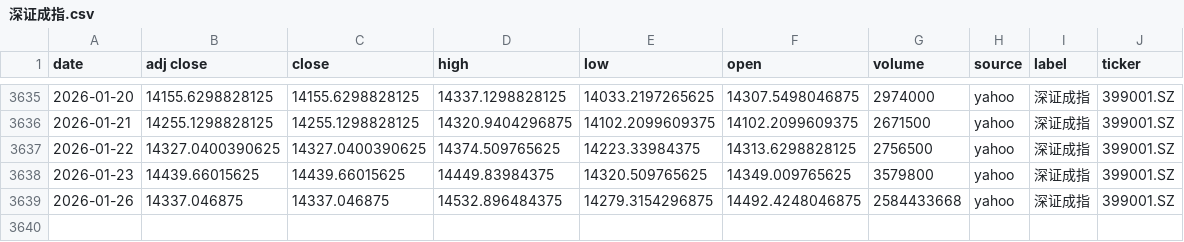
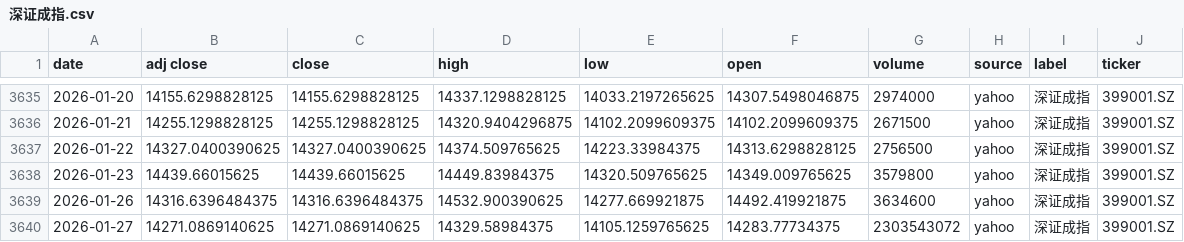
Before and after one commit to zid036116-ship-it/-10.16, a CSV file: docs/indices/深证成指.csv, drawn as a sheet; only a part is shown, gaps mark what is left out.

```diff
--- a/docs/indices/深证成指.csv
+++ b/docs/indices/深证成指.csv
@@ -3638,2 +3638,3 @@
 2026-01-23,14439.66015625,14439.66015625,14449.83984375,14320.509765625,14349.009765625,3579800,yahoo,深证成指,399001.SZ
-2026-01-26,14337.046875,14337.046875,14532.896484375,14279.3154296875,14492.4248046875,2584433668,yahoo,深证成指,399001.SZ
+2026-01-26,14316.6396484375,14316.6396484375,14532.900390625,14277.669921875,14492.419921875,3634600,yahoo,深证成指,399001.SZ
+2026-01-27,14271.0869140625,14271.0869140625,14329.58984375,14105.1259765625,14283.77734375,2303543072,yahoo,深证成指,399001.SZ
```
Also changed, not shown: docs/indices/上证指数.csv, docs/indices/创业板指.csv, 2 other files.
